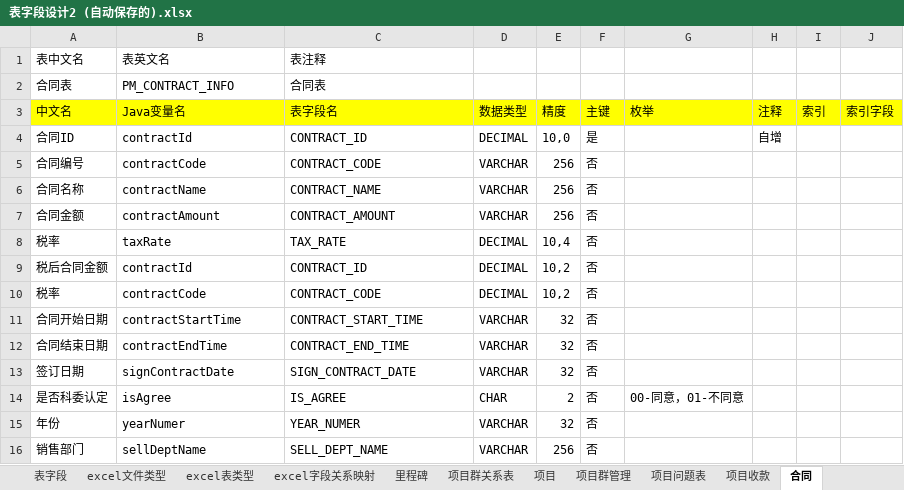
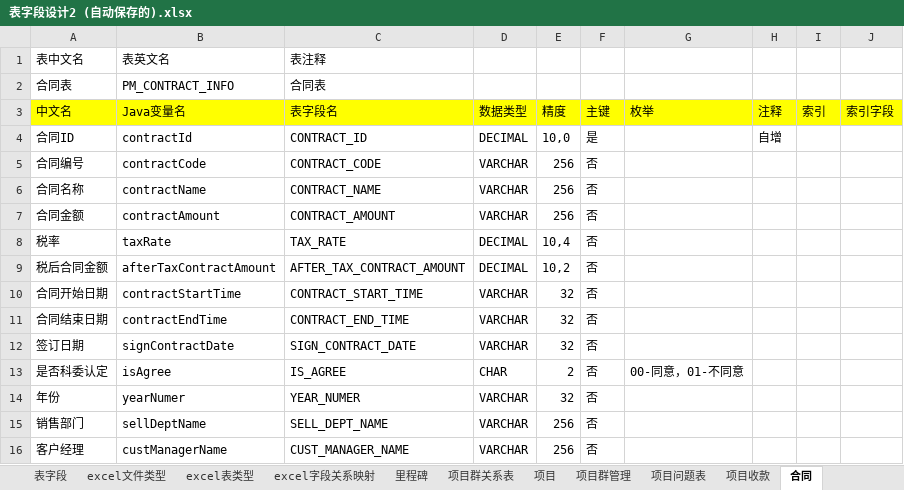
Before and after one commit to svcgv/vote, an Excel workbook: 表字段设计2 (自动保存的).xlsx, sheet 合同, drawn as a sheet; only a part is shown; the shorter side is filled out with more unchanged rows; values as stored, in another font and other column widths than the file's, no borders; the diff names each change by its address in the sheet, - before the commit and + after, or states it on an @@ line.

Commit message:
修改表设计中的错误描述

```diff
--- a/表字段设计2 (自动保存的).xlsx (sheet 合同)
+++ b/表字段设计2 (自动保存的).xlsx (sheet 合同)
-B9 (Java变量名): contractId
+B9 (Java变量名): afterTaxContractAmount
-C9 (表字段名): CONTRACT_ID
+C9 (表字段名): AFTER_TAX_CONTRACT_AMOUNT
-row 10: 税率 | contractCode | CONTRACT_CODE | DECIMAL | 10,2 | 否
```
